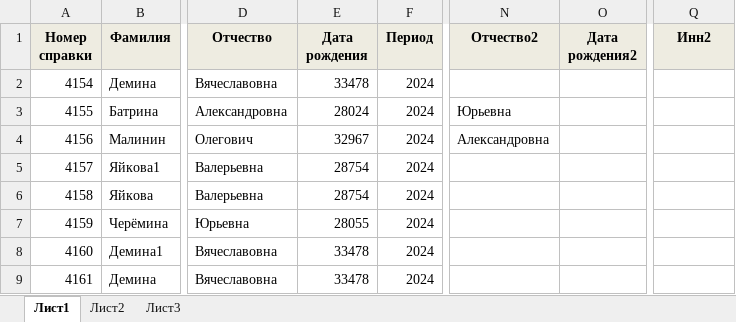
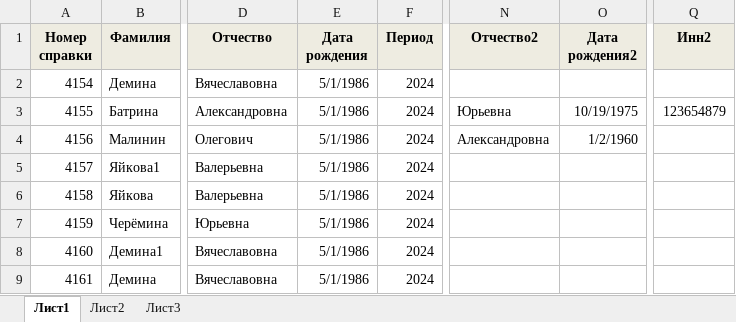
Before and after one commit to CyberPunk58/nalog_pdf, an Excel workbook: patients.xlsx, sheet Лист1, drawn as a sheet; only a part is shown, gaps mark what is left out; values as stored, in another font and other column widths than the file's, no borders; the diff names each change by its address in the sheet, - before the commit and + after, or states it on an @@ line.

Commit message:
Добавлено заполнения ИНН2 и Даты рождения2

```diff
--- a/patients.xlsx (sheet Лист1)
+++ b/patients.xlsx (sheet Лист1)
-E2 (Дата рождения): 33478
+E2 (Дата рождения): 5/1/1986
-E3 (Дата рождения): 28024
+E3 (Дата рождения): 5/1/1986
-O3 (Дата рождения2): (empty)
+O3 (Дата рождения2): 10/19/1975
-Q3 (Инн2): (empty)
+Q3 (Инн2): 123654879
-E4 (Дата рождения): 32967
+E4 (Дата рождения): 5/1/1986
-O4 (Дата рождения2): (empty)
+O4 (Дата рождения2): 1/2/1960
-E5:E6 (Дата рождения): 28754
+E5:E6 (Дата рождения): 5/1/1986
-E7 (Дата рождения): 28055
+E7 (Дата рождения): 5/1/1986
-E8:E9 (Дата рождения): 33478
+E8:E9 (Дата рождения): 5/1/1986
```
Also changed, not shown: 1 other file.
